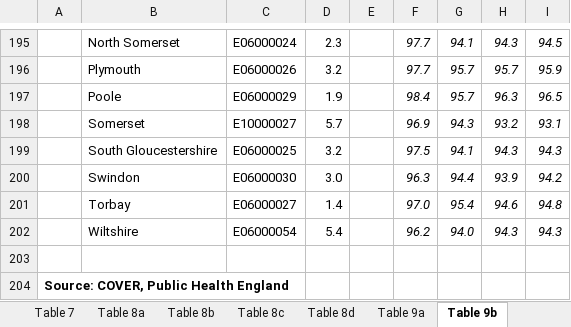
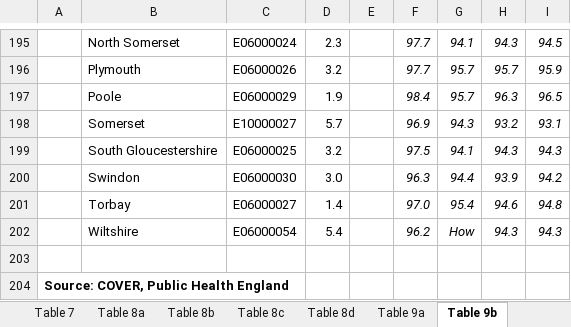
Before and after one commit to jubo-git/Project, an Excel workbook: 0. data_raw_excel/COVER Data/2017-18-child-vacc-stat-eng-tab.xlsx, sheet Table 9b, drawn as a sheet; only a part is shown, gaps mark what is left out; values as stored, in another font and other column widths than the file's, no borders; charts and pictures not drawn; the diff names each change by its address in the sheet, - before the commit and + after, or states it on an @@ line.

```diff
--- a/0. data_raw_excel/COVER Data/2017-18-child-vacc-stat-eng-tab.xlsx (sheet Table 9b)
+++ b/0. data_raw_excel/COVER Data/2017-18-child-vacc-stat-eng-tab.xlsx (sheet Table 9b)
-G202: 94.0
+G202: How
```
Also changed, not shown: 0. data_raw_excel/COVER Data/2013-14-nhs-immu-stat-eng-tab-exc.xlsx, 4. output/Table Results.xlsx, 14 other files.
